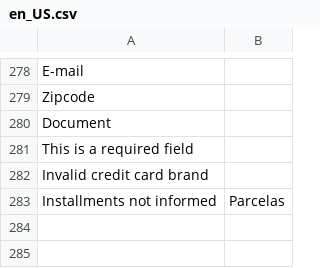
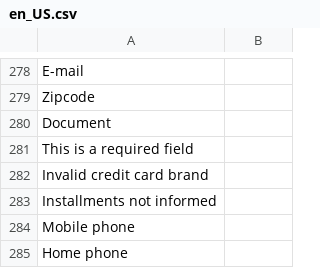
Before and after one commit to pagarme/magento2, a CSV file: i18n/en_US.csv, drawn as a sheet; only a part is shown, gaps mark what is left out.

```diff
--- a/i18n/en_US.csv
+++ b/i18n/en_US.csv
@@ -282,2 +282,4 @@
 "Invalid credit card brand"
-"Installments not informed", "Parcelas"
+"Installments not informed"
+"Mobile phone"
+"Home phone"
```
Also changed, not shown: i18n/pt_BR.csv, 11 other files.
